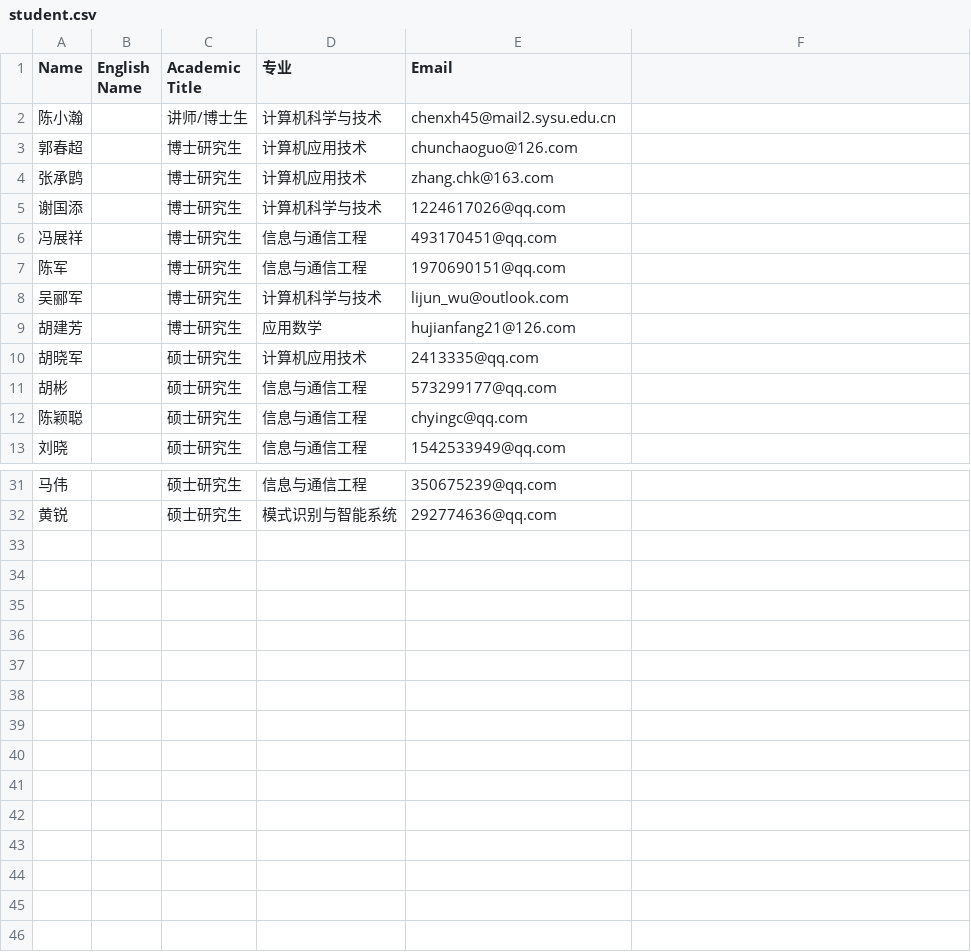
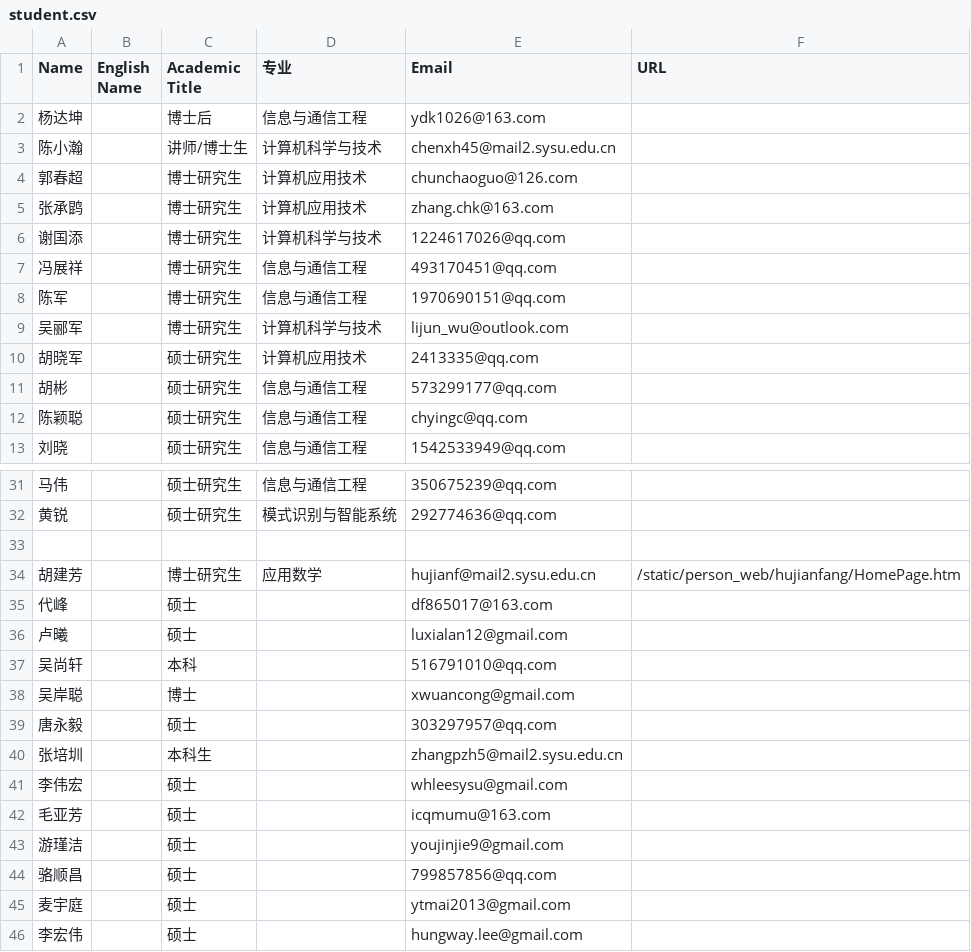
Before and after one commit to alanwsx/Lab-homepage-1, a CSV file: app/resource/student.csv, drawn as a sheet; only a part is shown, gaps mark what is left out.

```diff
--- a/app/resource/student.csv
+++ b/app/resource/student.csv
@@ -1,2 +1,3 @@
-Name,English Name,Academic Title,专业,Email,
+Name,English Name,Academic Title,专业,Email,URL
+杨达坤,,博士后,信息与通信工程,ydk1026@163.com,
 陈小瀚,,讲师/博士生,计算机科学与技术,chenxh45@mail2.sysu.edu.cn,
@@ -8,3 +9,2 @@ Name,English Name,Academic Title,专业,Email,
 吴郦军,,博士研究生,计算机科学与技术,lijun_wu@outlook.com,
-胡建芳,,博士研究生,应用数学,hujianfang21@126.com,
 胡晓军,,硕士研究生,计算机应用技术,2413335@qq.com,
@@ -32 +32,15 @@ Name,English Name,Academic Title,专业,Email,
 黄锐,,硕士研究生,模式识别与智能系统,292774636@qq.com,
+
+胡建芳,,博士研究生,应用数学,hujianf@mail2.sysu.edu.cn,/static/person_web/hujianfang/HomePage.htm
+代峰,,硕士,,df865017@163.com,
+卢曦,,硕士,,luxialan12@gmail.com,
+吴尚轩,,本科,,516791010@qq.com,
+吴岸聪,,博士,,xwuancong@gmail.com,
+唐永毅,,硕士,,303297957@qq.com,
+张培圳,,本科生,,zhangpzh5@mail2.sysu.edu.cn,
+李伟宏,,硕士,,whleesysu@gmail.com,
+毛亚芳,,硕士,,icqmumu@163.com,
+游瑾洁,,硕士,,youjinjie9@gmail.com,
+骆顺昌,,硕士,,799857856@qq.com,
+麦宇庭,,硕士,,ytmai2013@gmail.com,
+李宏伟,,硕士,,hungway.lee@gmail.com,
```
Also changed, not shown: 47 other files.
